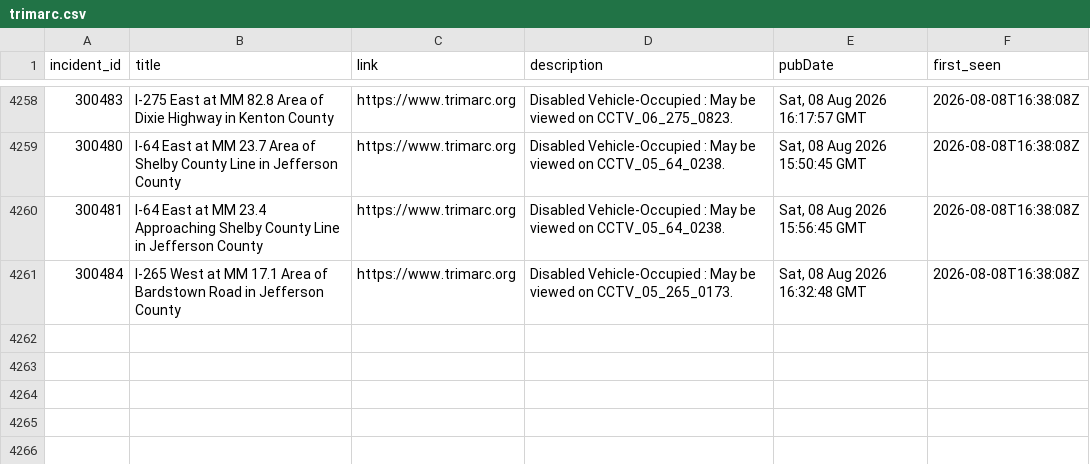
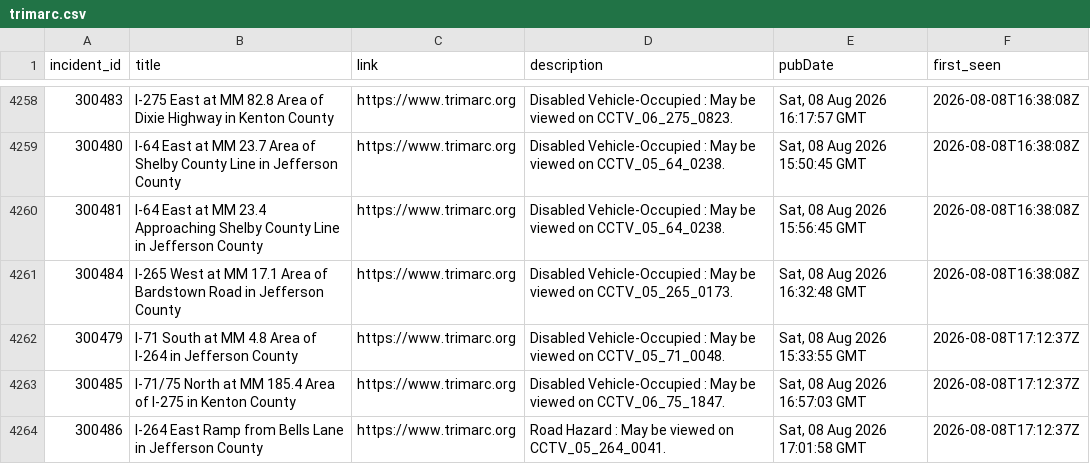
Before and after one commit to markschaver/TRIMARC, a CSV file: data/trimarc.csv, drawn as a sheet; only a part is shown, gaps mark what is left out; the diff names each change by its address in the sheet, - before the commit and + after, or states it on an @@ line.

```diff
--- a/data/trimarc.csv
+++ b/data/trimarc.csv
+row 4262: 300479 | I-71 South at MM 4.8 Area of I-264 in Jefferson County | https://www.trimarc.org | Disabled Vehicle-Occupied : May be viewed on CCTV_05_71_0048. | Sat, 08 Aug 2026 15:33:55 GMT | 2026-08-08T17:12:37Z
+row 4263: 300485 | I-71/75 North at MM 185.4 Area of I-275 in Kenton County | https://www.trimarc.org | Disabled Vehicle-Occupied : May be viewed on CCTV_06_75_1847. | Sat, 08 Aug 2026 16:57:03 GMT | 2026-08-08T17:12:37Z
+row 4264: 300486 | I-264 East Ramp from Bells Lane in Jefferson County | https://www.trimarc.org | Road Hazard : May be viewed on CCTV_05_264_0041. | Sat, 08 Aug 2026 17:01:58 GMT | 2026-08-08T17:12:37Z
```
Also changed, not shown: 2 other files.
